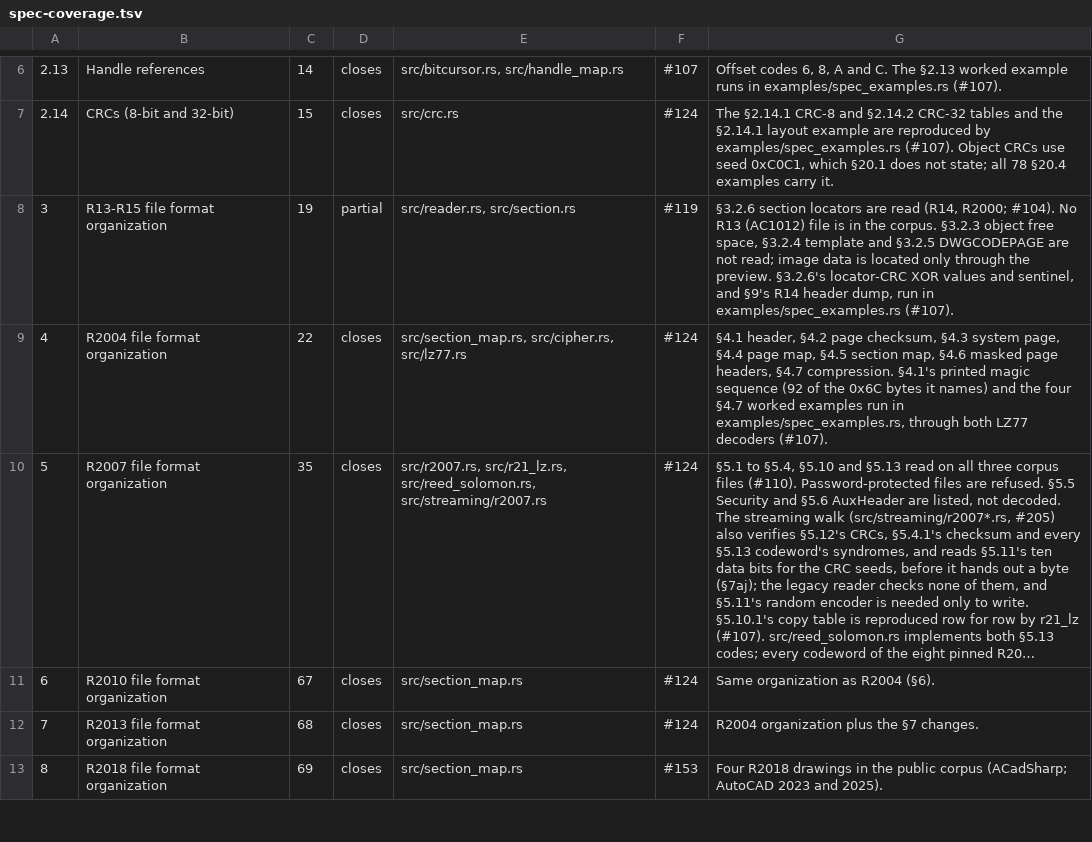
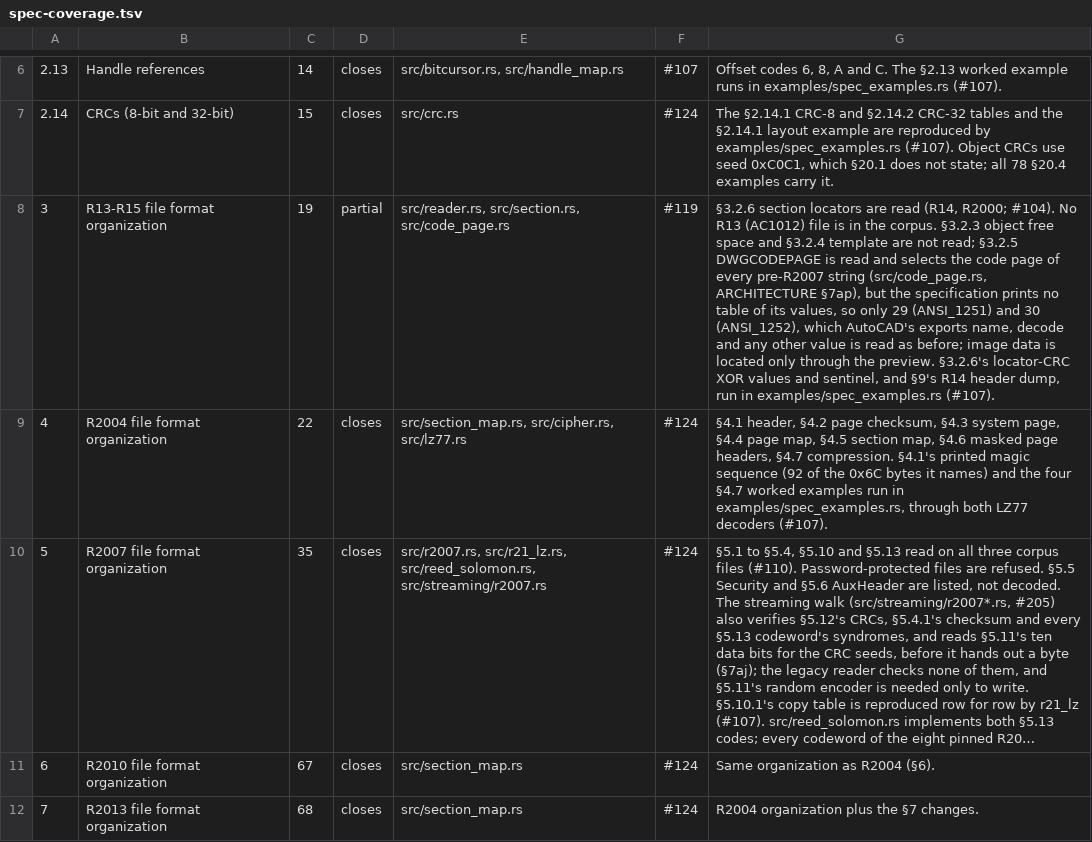
Before and after one commit to DrunkOnJava/dwg-rs, a TSV file: docs/data/spec-coverage.tsv, drawn as a sheet; only a part is shown, gaps mark what is left out; the shorter side is filled out with more unchanged rows; long unchanged cells end in …; the diff names each change by its address in the sheet, - before the commit and + after, or states it on an @@ line.

Commit message:
fix(entities): read pre-R2007 text in the code page the header names (§3.2.5, #370) (#374)
* fix(entities): read pre-R2007 text in the code page the header names, not as lossy UTF-8 (§3.2.5, #370)

One decode path, CodePage::decode, for every pre-R2007 string: the TV readers of tables, TEXT, ATTRIB, ATTDEF, MTEXT, TOLERANCE, IMAGEDEF, BLOCK and every object, the class table, the header variables and the metadata sections. The page is the header short at 0x13, stamped on each RawObject by the walker and put in force by decode_from_raw*. Two rows are measured against AutoCAD's exports (29 ANSI_1251, 30 ANSI_1252); any other number reads as before.

* docs(arch): the code page evidence, measured on the pinned corpus and on patched copies (#370)

The corpus holds no pre-R2007 string above 0x7F (0 of 9,076 strings in 24 drawings), so the decode is proved on 153 strings of 24 record kinds rewritten in memory: 612 of 612 reads match the Windows-1251 and Windows-1252 charts, and 51 table-entry names reach dwg-to-dxf as the matching escapes. Counts, oracle and probes did not move.

* docs(architecture): renumber the new section (7ao->7ap) after the sections main added

```diff
--- a/docs/data/spec-coverage.tsv
+++ b/docs/data/spec-coverage.tsv
-E8: src/reader.rs, src/section.rs
+E8: src/reader.rs, src/section.rs, src/code_page.rs
-G8: …object free space, §3.2.4 template and §3.2.5 DWGCODEPAGE are not read; image data…
+G8: …object free space and §3.2.4 template are not read; §3.2.5 DWGCODEPAGE is read and selects the code page of every pre-R2007 string (src/code_page.rs, ARCHITECTURE §7ap), but the specification prints no table of its values, so only 29 (ANSI_1251) and 30 (ANSI_1252), which AutoCAD's exports name, decode and any other value is read as before; image data…
```
Also changed, not shown: 31 other files.
